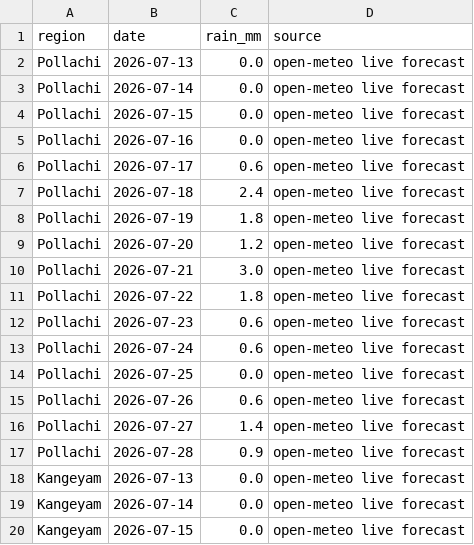
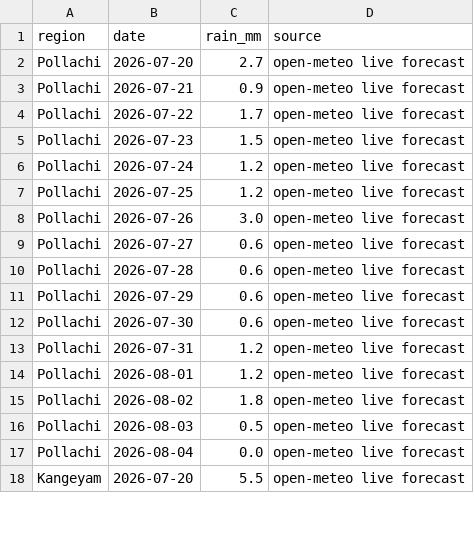
Before and after one commit to manvith2003/vaighai_, a CSV file: data/bronze/weather_forecast.csv, drawn as a sheet; only a part is shown; the diff covers the shown part only.

```diff
--- a/data/bronze/weather_forecast.csv
+++ b/data/bronze/weather_forecast.csv
@@ -1,20 +1,18 @@
 region,date,rain_mm,source
-Pollachi,2026-07-13,0.0,open-meteo live forecast
-Pollachi,2026-07-14,0.0,open-meteo live forecast
-Pollachi,2026-07-15,0.0,open-meteo live forecast
-Pollachi,2026-07-16,0.0,open-meteo live forecast
-Pollachi,2026-07-17,0.6,open-meteo live forecast
-Pollachi,2026-07-18,2.4,open-meteo live forecast
-Pollachi,2026-07-19,1.8,open-meteo live forecast
-Pollachi,2026-07-20,1.2,open-meteo live forecast
-Pollachi,2026-07-21,3.0,open-meteo live forecast
-Pollachi,2026-07-22,1.8,open-meteo live forecast
-Pollachi,2026-07-23,0.6,open-meteo live forecast
-Pollachi,2026-07-24,0.6,open-meteo live forecast
-Pollachi,2026-07-25,0.0,open-meteo live forecast
-Pollachi,2026-07-26,0.6,open-meteo live forecast
-Pollachi,2026-07-27,1.4,open-meteo live forecast
-Pollachi,2026-07-28,0.9,open-meteo live forecast
-Kangeyam,2026-07-13,0.0,open-meteo live forecast
-Kangeyam,2026-07-14,0.0,open-meteo live forecast
-Kangeyam,2026-07-15,0.0,open-meteo live forecast
+Pollachi,2026-07-20,2.7,open-meteo live forecast
+Pollachi,2026-07-21,0.9,open-meteo live forecast
+Pollachi,2026-07-22,1.7,open-meteo live forecast
+Pollachi,2026-07-23,1.5,open-meteo live forecast
+Pollachi,2026-07-24,1.2,open-meteo live forecast
+Pollachi,2026-07-25,1.2,open-meteo live forecast
+Pollachi,2026-07-26,3.0,open-meteo live forecast
+Pollachi,2026-07-27,0.6,open-meteo live forecast
+Pollachi,2026-07-28,0.6,open-meteo live forecast
+Pollachi,2026-07-29,0.6,open-meteo live forecast
+Pollachi,2026-07-30,0.6,open-meteo live forecast
+Pollachi,2026-07-31,1.2,open-meteo live forecast
+Pollachi,2026-08-01,1.2,open-meteo live forecast
+Pollachi,2026-08-02,1.8,open-meteo live forecast
+Pollachi,2026-08-03,0.5,open-meteo live forecast
+Pollachi,2026-08-04,0.0,open-meteo live forecast
+Kangeyam,2026-07-20,5.5,open-meteo live forecast
```
Also changed, not shown: 10 added rows, 8 removed rows and 84 edited cells elsewhere in this file, data/bronze/weather_monthly.csv, data/gold/concentration_risk.csv, 13 other files.
